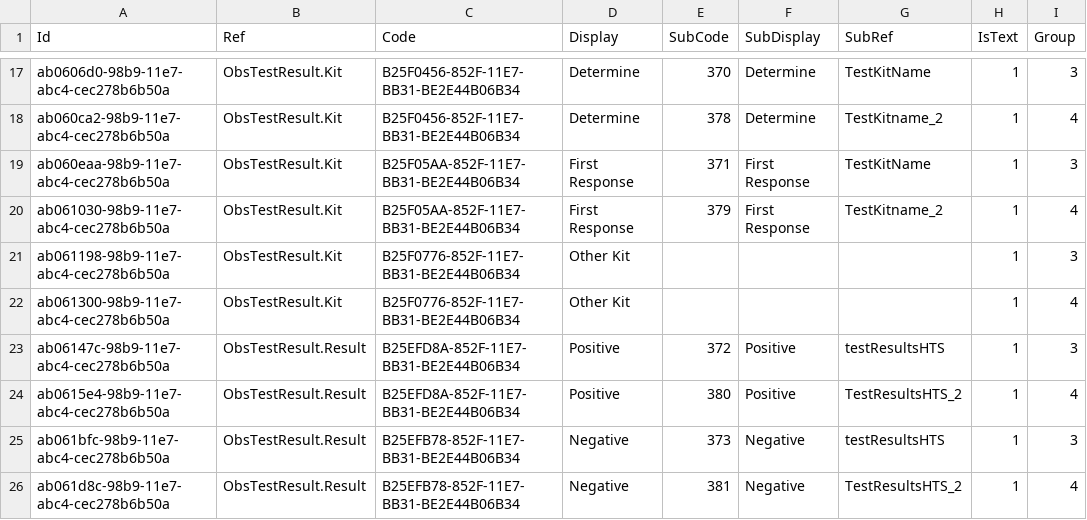
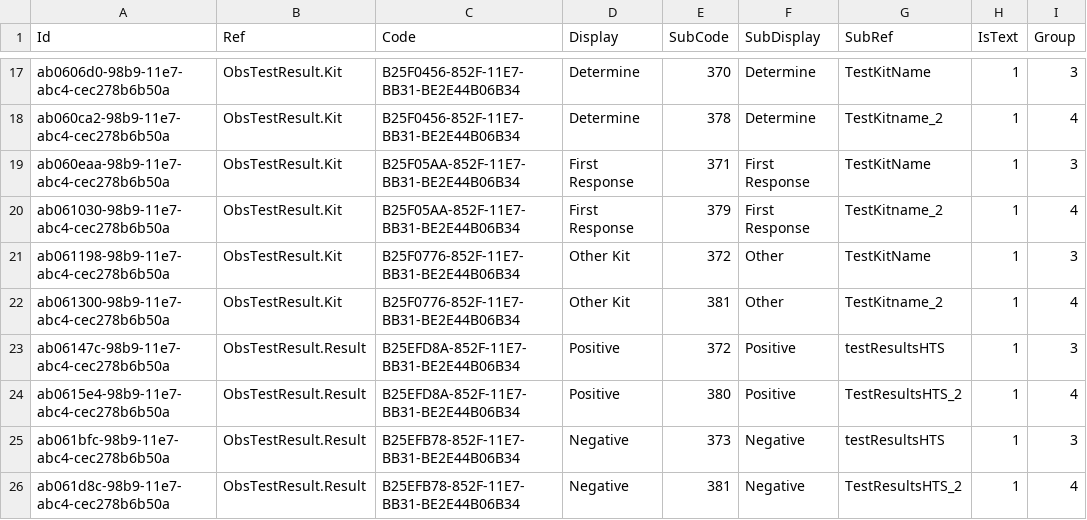
Before and after one commit to palladiumkenya/livehapi, a CSV file: LiveHAPI.Infrastructure/Seed/SubscriberTranslation.csv, drawn as a sheet; only a part is shown, gaps mark what is left out; the diff names each change by its address in the sheet, - before the commit and + after, or states it on an @@ line.

```diff
--- a/LiveHAPI.Infrastructure/Seed/SubscriberTranslation.csv
+++ b/LiveHAPI.Infrastructure/Seed/SubscriberTranslation.csv
-E21 (SubCode): (empty)
+E21 (SubCode): 372
-F21:F22 (SubDisplay): (empty)
+F21:F22 (SubDisplay): Other
-G21 (SubRef): (empty)
+G21 (SubRef): TestKitName
-E22 (SubCode): (empty)
+E22 (SubCode): 381
-G22 (SubRef): (empty)
+G22 (SubRef): TestKitname_2
```
Also changed, not shown: LiveHAPI.Infrastructure/Seed/SubscriberMap.csv, 1 other file.
